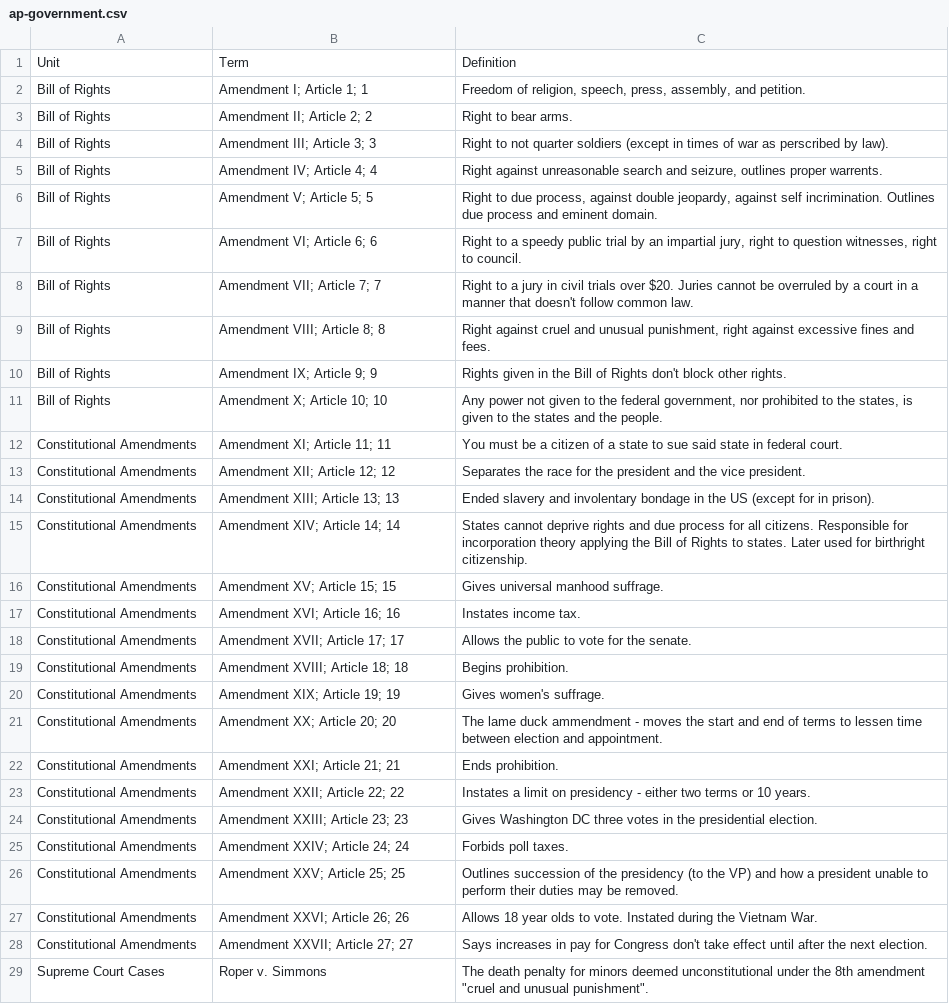
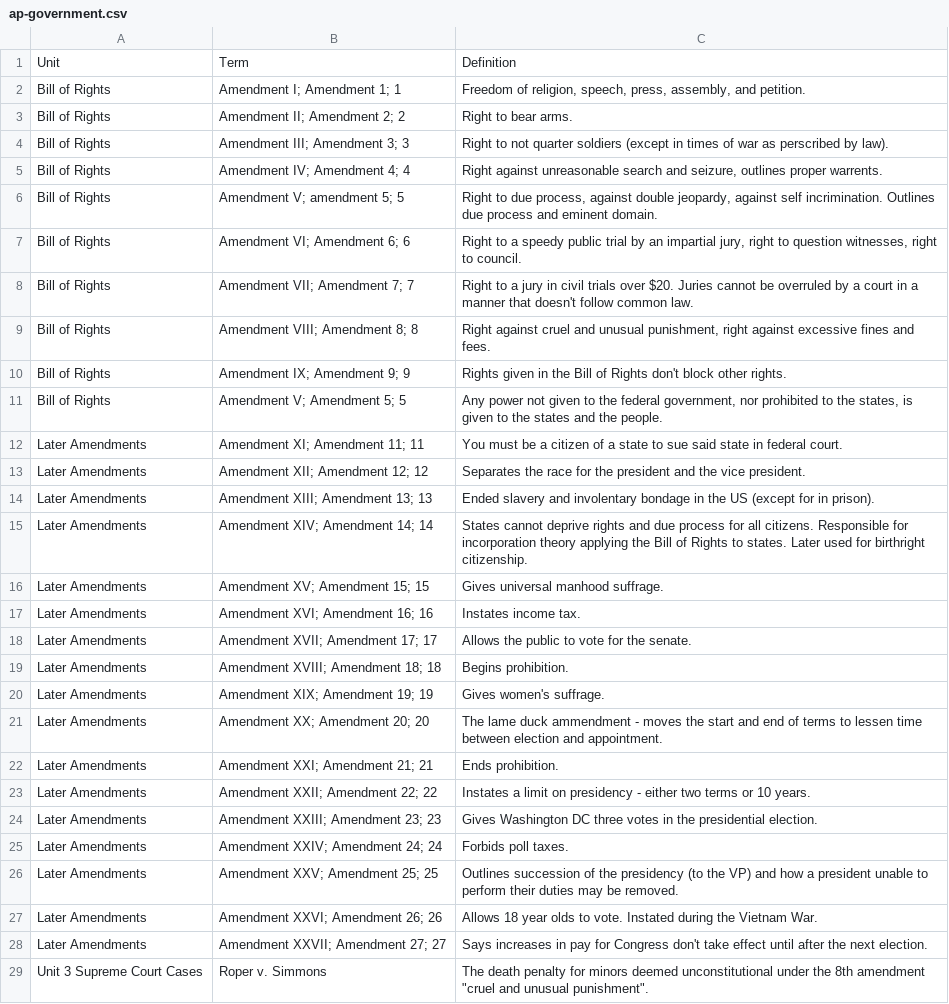
Before and after one commit to j-nac/rapidity, a CSV file: app/public/data/ap-government.csv, drawn as a sheet; only a part is shown; the diff covers the shown part only; the diff names each change by its address in the sheet, - before the commit and + after, or states it on an @@ line.

```diff
--- a/app/public/data/ap-government.csv
+++ b/app/public/data/ap-government.csv
-B2: Amendment I; Article 1; 1
+B2: Amendment I; Amendment 1; 1
-B3: Amendment II; Article 2; 2
+B3: Amendment II; Amendment 2; 2
-B4: Amendment III; Article 3; 3
+B4: Amendment III; Amendment 3; 3
-B5: Amendment IV; Article 4; 4
+B5: Amendment IV; Amendment 4; 4
-B6: Amendment V; Article 5; 5
+B6: Amendment V; amendment 5; 5
-B7: Amendment VI; Article 6; 6
+B7: Amendment VI; Amendment 6; 6
-B8: Amendment VII; Article 7; 7
+B8: Amendment VII; Amendment 7; 7
-B9: Amendment VIII; Article 8; 8
+B9: Amendment VIII; Amendment 8; 8
-B10: Amendment IX; Article 9; 9
+B10: Amendment IX; Amendment 9; 9
-B11: Amendment X; Article 10; 10
+B11: Amendment V; Amendment 5; 5
-A12:A28: Constitutional Amendments
+A12:A28: Later Amendments
-B12: Amendment XI; Article 11; 11
+B12: Amendment XI; Amendment 11; 11
-B13: Amendment XII; Article 12; 12
+B13: Amendment XII; Amendment 12; 12
-B14: Amendment XIII; Article 13; 13
+B14: Amendment XIII; Amendment 13; 13
-B15: Amendment XIV; Article 14; 14
+B15: Amendment XIV; Amendment 14; 14
-B16: Amendment XV; Article 15; 15
+B16: Amendment XV; Amendment 15; 15
-B17: Amendment XVI; Article 16; 16
+B17: Amendment XVI; Amendment 16; 16
-B18: Amendment XVII; Article 17; 17
+B18: Amendment XVII; Amendment 17; 17
-B19: Amendment XVIII; Article 18; 18
+B19: Amendment XVIII; Amendment 18; 18
-B20: Amendment XIX; Article 19; 19
+B20: Amendment XIX; Amendment 19; 19
-B21: Amendment XX; Article 20; 20
+B21: Amendment XX; Amendment 20; 20
-B22: Amendment XXI; Article 21; 21
+B22: Amendment XXI; Amendment 21; 21
-B23: Amendment XXII; Article 22; 22
+B23: Amendment XXII; Amendment 22; 22
-B24: Amendment XXIII; Article 23; 23
+B24: Amendment XXIII; Amendment 23; 23
-B25: Amendment XXIV; Article 24; 24
+B25: Amendment XXIV; Amendment 24; 24
-B26: Amendment XXV; Article 25; 25
+B26: Amendment XXV; Amendment 25; 25
-B27: Amendment XXVI; Article 26; 26
+B27: Amendment XXVI; Amendment 26; 26
-B28: Amendment XXVII; Article 27; 27
+B28: Amendment XXVII; Amendment 27; 27
-A29: Supreme Court Cases
+A29: Unit 3 Supreme Court Cases
```
Also changed, not shown: 26 edited cells elsewhere in this file, 1 other file.
